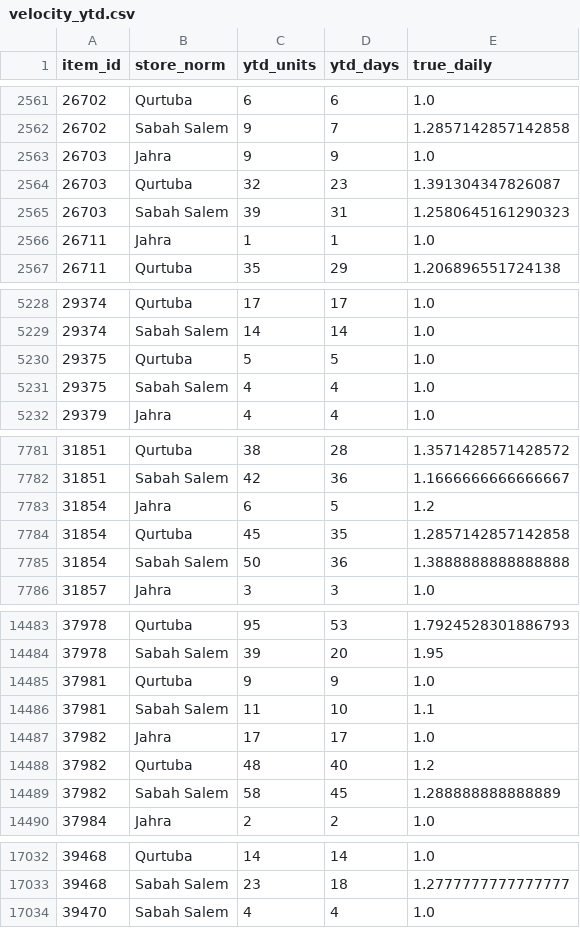
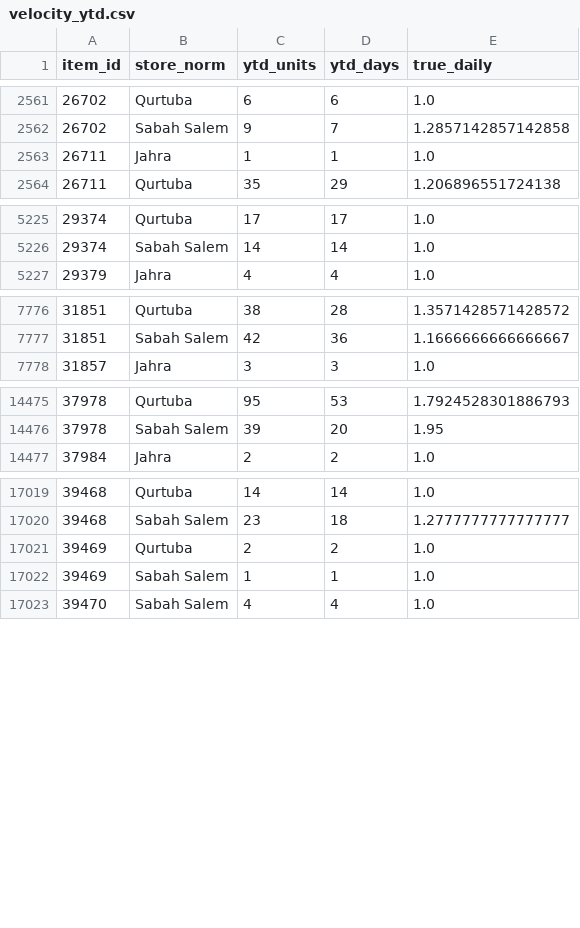
Before and after one commit to asalamah-oss/fiz-briefing, a CSV file: data/velocity_ytd.csv, drawn as a sheet; only a part is shown, gaps mark what is left out; the diff covers the shown part only.

Commit message:
auto: update data/velocity_ytd.csv

```diff
--- a/data/velocity_ytd.csv
+++ b/data/velocity_ytd.csv
@@ -2562,5 +2562,2 @@ item_id,store_norm,ytd_units,ytd_days,true_daily
 26702,Sabah Salem,9,7,1.2857142857142858
-26703,Jahra,9,9,1.0
-26703,Qurtuba,32,23,1.391304347826087
-26703,Sabah Salem,39,31,1.2580645161290323
 26711,Jahra,1,1,1.0
@@ -5229,4 +5226,2 @@ item_id,store_norm,ytd_units,ytd_days,true_daily
 29374,Sabah Salem,14,14,1.0
-29375,Qurtuba,5,5,1.0
-29375,Sabah Salem,4,4,1.0
 29379,Jahra,4,4,1.0
@@ -7782,5 +7777,2 @@ item_id,store_norm,ytd_units,ytd_days,true_daily
 31851,Sabah Salem,42,36,1.1666666666666667
-31854,Jahra,6,5,1.2
-31854,Qurtuba,45,35,1.2857142857142858
-31854,Sabah Salem,50,36,1.3888888888888888
 31857,Jahra,3,3,1.0
@@ -14484,7 +14476,2 @@ item_id,store_norm,ytd_units,ytd_days,true_daily
 37978,Sabah Salem,39,20,1.95
-37981,Qurtuba,9,9,1.0
-37981,Sabah Salem,11,10,1.1
-37982,Jahra,17,17,1.0
-37982,Qurtuba,48,40,1.2
-37982,Sabah Salem,58,45,1.288888888888889
 37984,Jahra,2,2,1.0
@@ -17033,2 +17020,4 @@ item_id,store_norm,ytd_units,ytd_days,true_daily
 39468,Sabah Salem,23,18,1.2777777777777777
+39469,Qurtuba,2,2,1.0
+39469,Sabah Salem,1,1,1.0
 39470,Sabah Salem,4,4,1.0
```
Also changed, not shown: 2 added rows and 2 removed rows elsewhere in this file.
